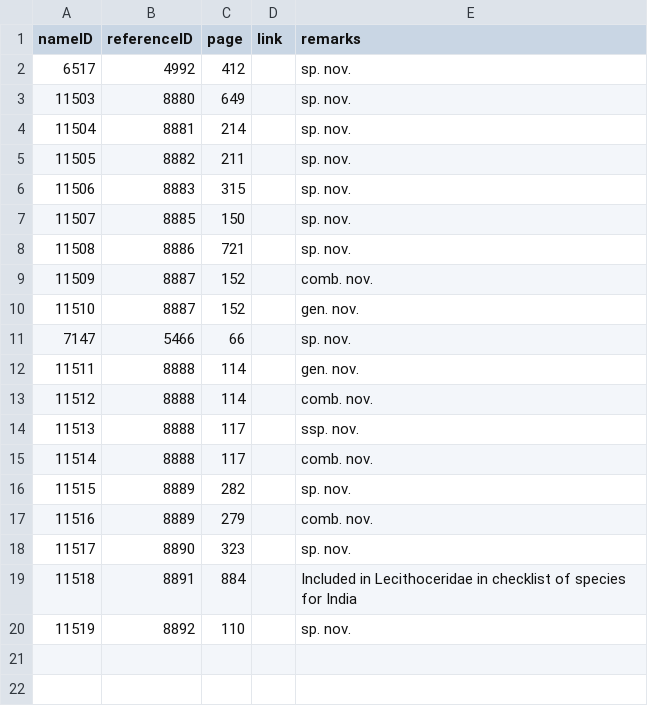
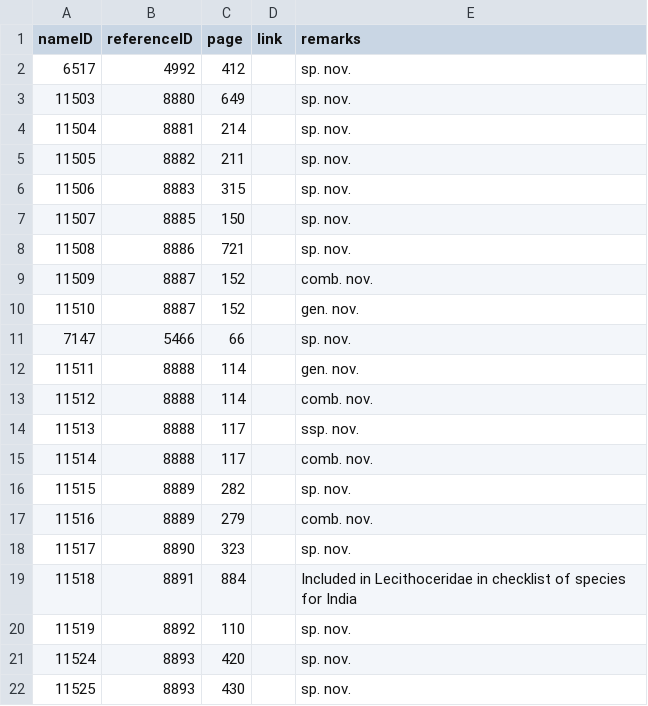
Before and after one commit to dhobern/Gelechiidae, a CSV file: coldp/data/namereference.csv, drawn as a sheet; the diff names each change by its address in the sheet, - before the commit and + after, or states it on an @@ line.

```diff
--- a/coldp/data/namereference.csv
+++ b/coldp/data/namereference.csv
+row 21: 11524 | 8893 | 420 |  | sp. nov.
+row 22: 11525 | 8893 | 430 |  | sp. nov.
```
Also changed, not shown: coldp/data/distribution.csv, coldp/data/reference.csv, 5 other files.
